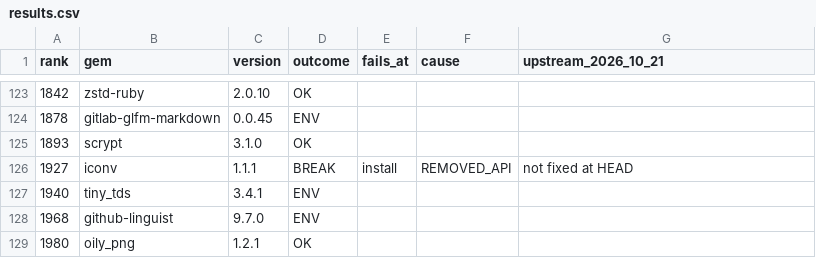
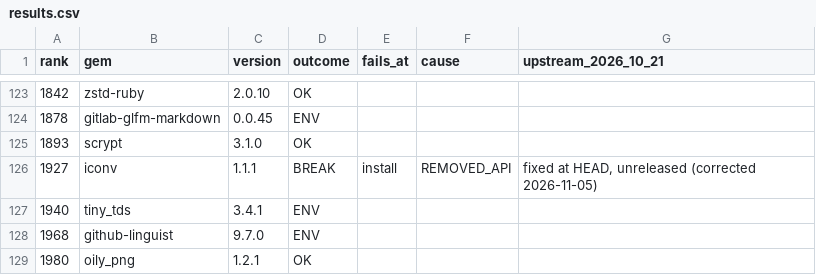
Before and after one commit to CyberNative-AI/.github, a CSV file: notes/ruby-4-1-native-gems/results.csv, drawn as a sheet; only a part is shown, gaps mark what is left out.

Commit message:
Note correction: iconv is fixed upstream, unreleased (ruby-4-1-native-gems)

```diff
--- a/notes/ruby-4-1-native-gems/results.csv
+++ b/notes/ruby-4-1-native-gems/results.csv
@@ -125,3 +125,3 @@ rank,gem,version,outcome,fails_at,cause,upstream_2026_10_21
 1893,scrypt,3.1.0,OK,,,
-1927,iconv,1.1.1,BREAK,install,REMOVED_API,not fixed at HEAD
+1927,iconv,1.1.1,BREAK,install,REMOVED_API,"fixed at HEAD, unreleased (corrected 2026-11-05)"
 1940,tiny_tds,3.4.1,ENV,,,
```
Also changed, not shown: 1 other file.
